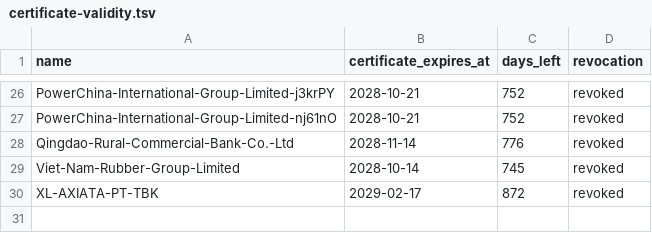
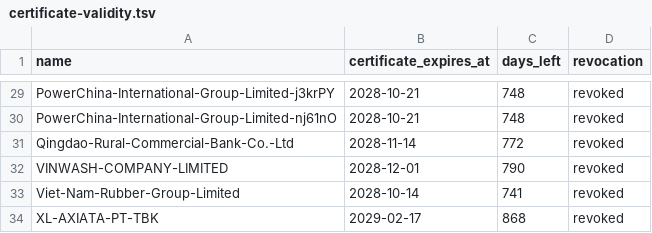
Before and after one commit to FrizzleM/SideInstaller, a TSV file: output/certificate-validity.tsv, drawn as a sheet; only a part is shown, gaps mark what is left out; addresses are those after the commit; the diff covers the shown part only; the diff names each change by its address in the sheet, - before the commit and + after, or states it on an @@ line.

```diff
--- a/output/certificate-validity.tsv
+++ b/output/certificate-validity.tsv
-C29:C30 (days_left): 752
+C29:C30 (days_left): 748
-C31 (days_left): 776
+C31 (days_left): 772
+row 32: VINWASH-COMPANY-LIMITED | 2028-12-01 | 790 | revoked
-C33 (days_left): 745
+C33 (days_left): 741
-C34 (days_left): 872
+C34 (days_left): 868
```
Also changed, not shown: 3 added rows and 24 edited cells elsewhere in this file, output/sign-state.tsv, 34 other files.
